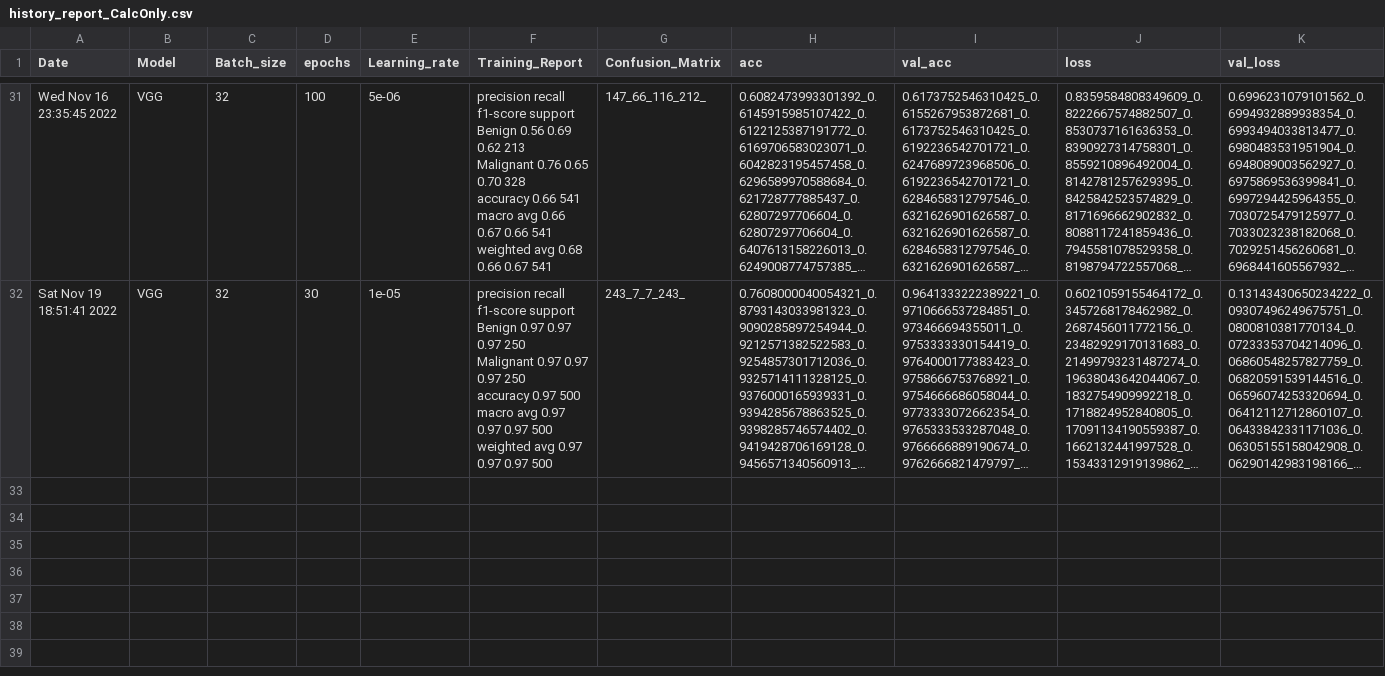
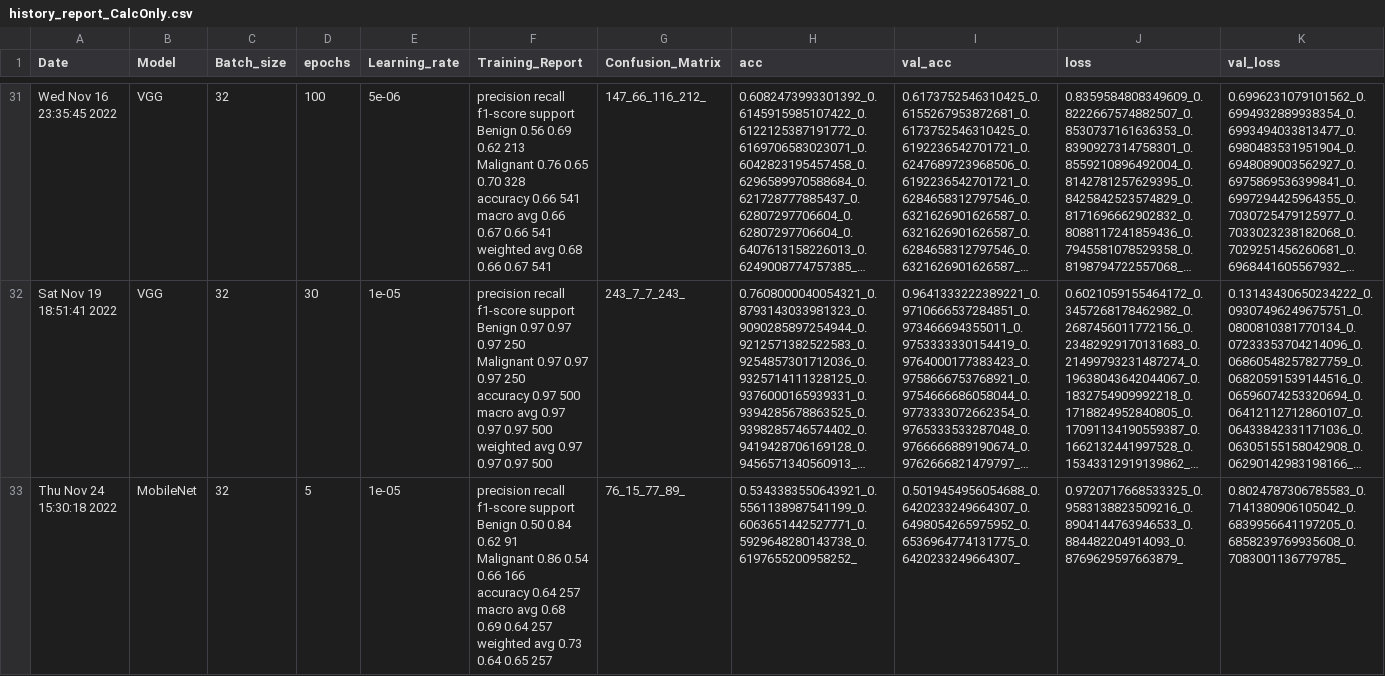
Before and after one commit to JustinChien/111project_IDAL, a CSV file: data/history_report_CalcOnly.csv, drawn as a sheet; only a part is shown, gaps mark what is left out; long unchanged cells end in …; rows hold the shown columns only; ↵ is a line break in a cell; the diff names each change by its address in the sheet, - before the commit and + after, or states it on an @@ line.

```diff
--- a/data/history_report_CalcOnly.csv
+++ b/data/history_report_CalcOnly.csv
+row 33: Thu Nov 24 15:30:18 2022 | MobileNet | 32 | 5 | 1e-05 | precision recall f1-score support ↵ Benign 0.50 0.84 0.62 91 ↵ Malignant 0.86 0.54 0.66 166 ↵ accuracy 0.64 257 ↵ macro avg 0.68 0.69 0.64 257 ↵ weighted avg 0.73 0.64 0.65 257 | 76_15_77_89_ | 0.5343383550643921_0.5561138987541199_0.6063651442527771_0.5929648280143738_0.6197655200958252_ | 0.5019454956054688_0.6420233249664307_0.6498054265975952_0.6536964774131775_0.6420233249664307_ | 0.9720717668533325_0.9583138823509216_0.8904144763946533_0.884482204914093_0.8769629597663879_ | 0.8024787306785583_0.7141380906105042_0.6839956641197205_0.6858239769935608_0.7083001136779785_
```
Also changed, not shown: 4 other files.
